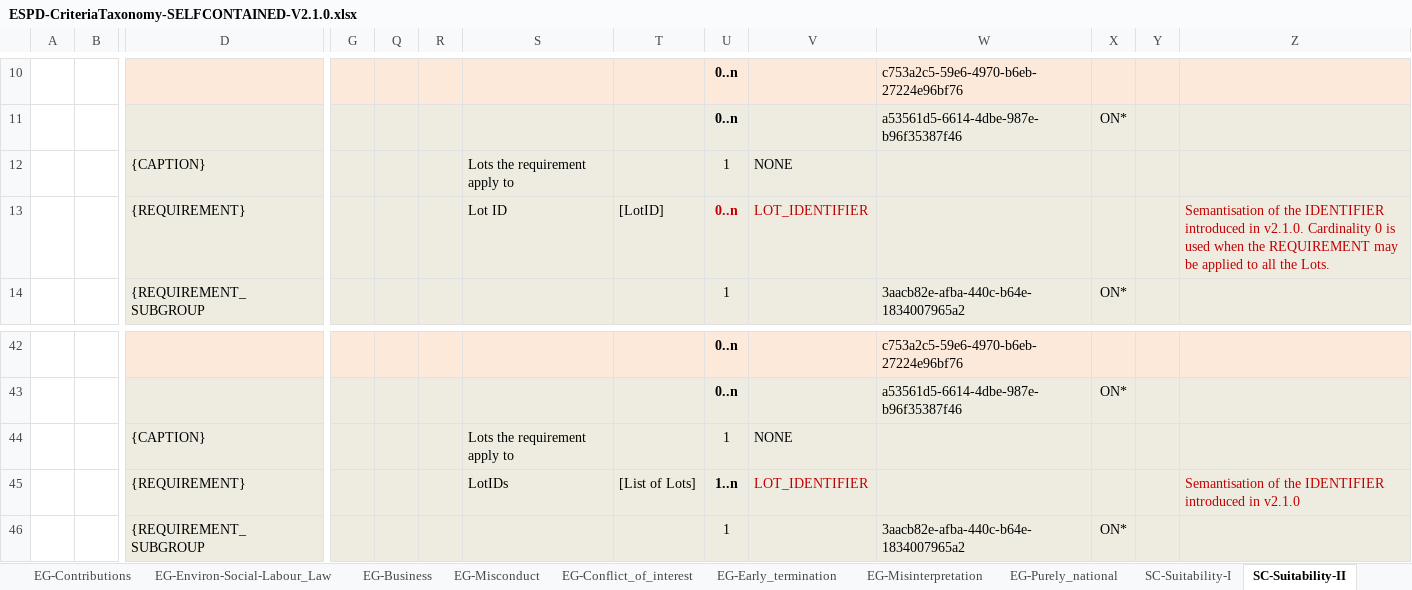
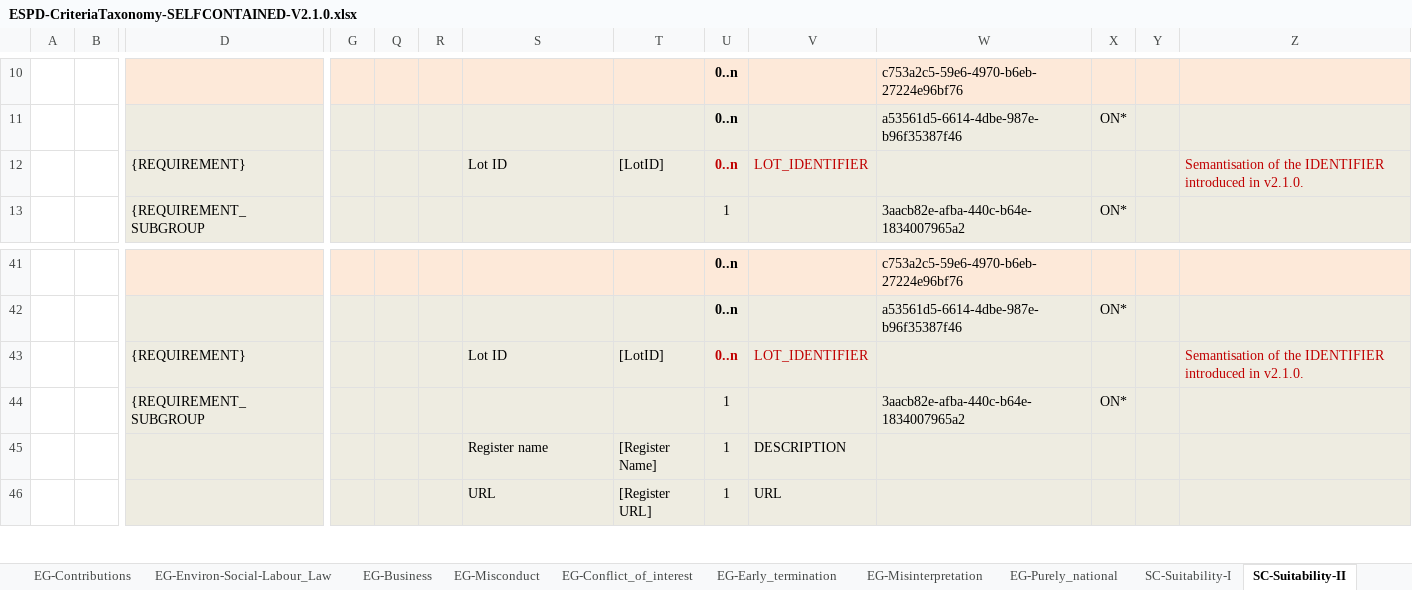
Before and after one commit to OP-TED/ESPD-EDM, an Excel workbook: docs/src/main/asciidoc/dist/cl/xlsx/ESPD-CriteriaTaxonomy-SELFCONTAINED-V2.1.0.xlsx, sheet SC-Suitability-II, drawn as a sheet; only a part is shown, gaps mark what is left out; the shorter side is filled out with more unchanged rows; values as stored, in another font and other column widths than the file's, no borders; removed rows and columns are numbered as before the commit, all else as after; rows hold the shown columns only; the diff names each change by its address in the sheet, - before the commit and + after, or states it on an @@ line.

```diff
--- a/docs/src/main/asciidoc/dist/cl/xlsx/ESPD-CriteriaTaxonomy-SELFCONTAINED-V2.1.0.xlsx (sheet SC-Suitability-II)
+++ b/docs/src/main/asciidoc/dist/cl/xlsx/ESPD-CriteriaTaxonomy-SELFCONTAINED-V2.1.0.xlsx (sheet SC-Suitability-II)
-row 12:  |  | {CAPTION} |  |  |  | Lots the requirement apply to |  | 1 | NONE
-Z12: …in v2.1.0. Cardinality 0 is used when the REQUIREMENT may be applied to all the Lots.
+Z12: …in v2.1.0.
-row 44:  |  | {CAPTION} |  |  |  | Lots the requirement apply to |  | 1 | NONE
-S43: LotIDs
+S43: Lot ID
-T43: [List of Lots]
+T43: [LotID]
-U43: 1..n
+U43: 0..n
-U43 text colour: black
+U43 text colour: #C00000
-Z43: …introduced in v2.1.0
+Z43: …introduced in v2.1.0.
```
Also changed, not shown: sheet SC-Suitability-I, sheet SC-Professional_risk_insurance, 3 other files.
